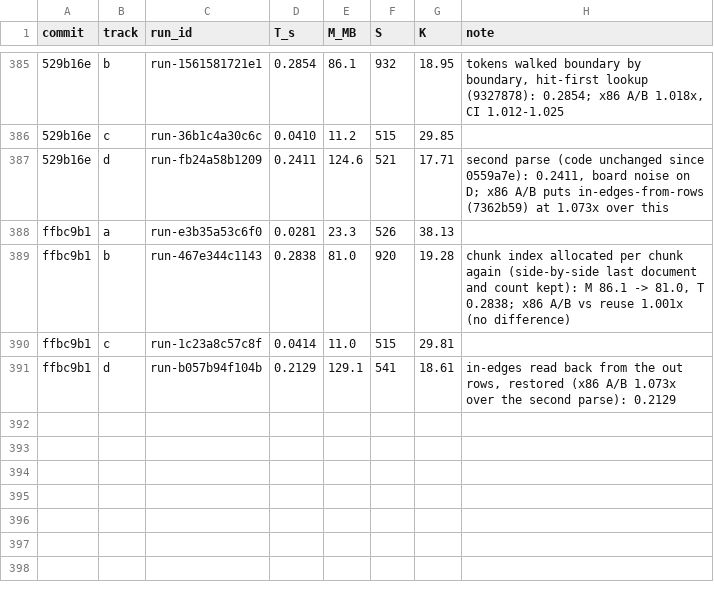
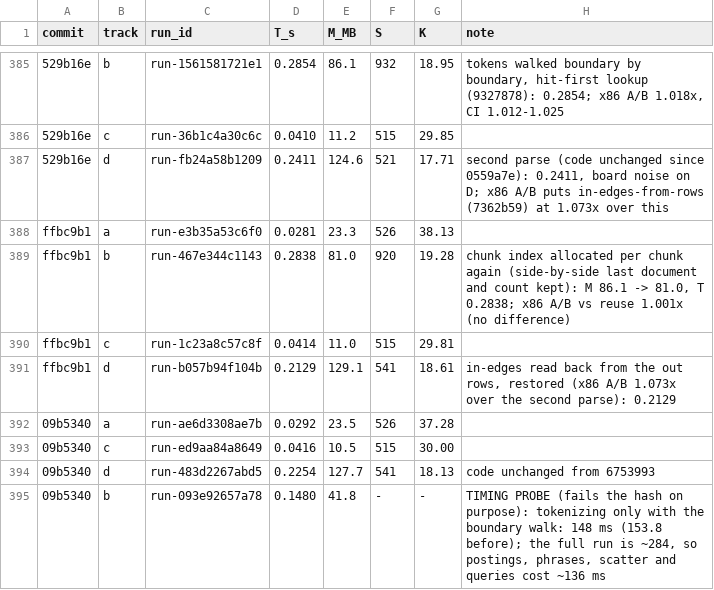
Before and after one commit to FrankChinedu/speed-demon, a TSV file: dev/tools/runs.tsv, drawn as a sheet; only a part is shown, gaps mark what is left out.

```diff
--- a/dev/tools/runs.tsv
+++ b/dev/tools/runs.tsv
@@ -391 +391,5 @@ ffbc9b1	c	run-1c23a8c57c8f	0.0414	11.0	515	29.81
 ffbc9b1	d	run-b057b94f104b	0.2129	129.1	541	18.61	in-edges read back from the out rows, restored (x86 A/B 1.073x over the second parse): 0.2129
+09b5340	a	run-ae6d3308ae7b	0.0292	23.5	526	37.28	
+09b5340	c	run-ed9aa84a8649	0.0416	10.5	515	30.00	
+09b5340	d	run-483d2267abd5	0.2254	127.7	541	18.13	code unchanged from 6753993
+09b5340	b	run-093e92657a78	0.1480	41.8	-	-	TIMING PROBE (fails the hash on purpose): tokenizing only with the boundary walk: 148 ms (153.8 before); the full run is ~284, so postings, phrases, scatter and queries cost ~136 ms
```
